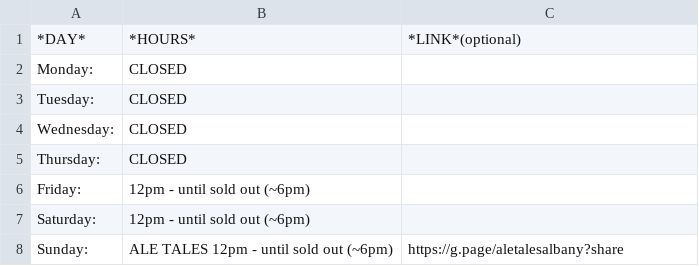
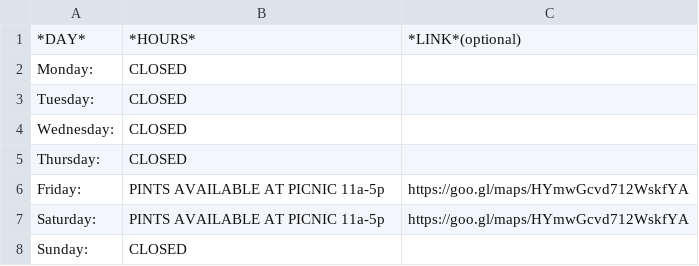
Before and after one commit to peter-amerkhanian/randys-ice-cream, a CSV file: static/schedule.csv, drawn as a sheet.

```diff
--- a/static/schedule.csv
+++ b/static/schedule.csv
@@ -5,4 +5,4 @@ Wednesday:,CLOSED,
 Thursday:,CLOSED,
-Friday:,12pm - until sold out (~6pm),
-Saturday:,12pm - until sold out (~6pm),
-Sunday:,ALE TALES 12pm - until sold out (~6pm),https://g.page/aletalesalbany?share
+Friday:,PINTS AVAILABLE AT PICNIC 11a-5p,https://goo.gl/maps/HYmwGcvd712WskfYA
+Saturday:,PINTS AVAILABLE AT PICNIC 11a-5p,https://goo.gl/maps/HYmwGcvd712WskfYA
+Sunday:,CLOSED,
```
Also changed, not shown: 4 other files.
